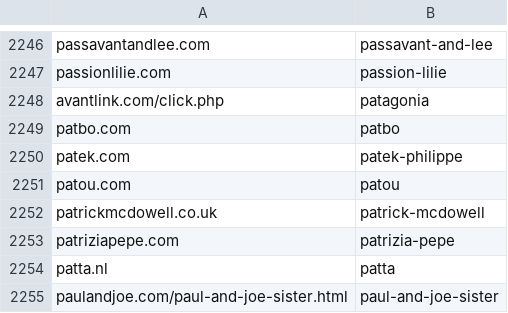
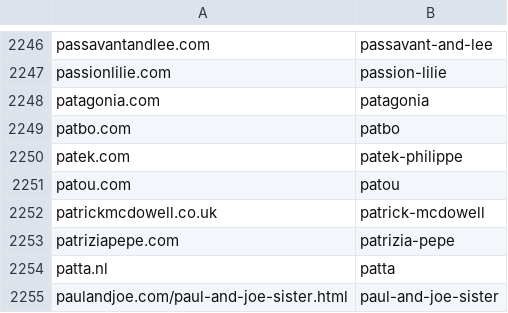
Before and after one commit to InvisiblePlatform/rosetta, a CSV file: goodonyou/goodforyou_web_brandid.csv, drawn as a sheet; only a part is shown, gaps mark what is left out.

```diff
--- a/goodonyou/goodforyou_web_brandid.csv
+++ b/goodonyou/goodforyou_web_brandid.csv
@@ -2247,3 +2247,3 @@
 "passionlilie.com","passion-lilie"
-"avantlink.com/click.php","patagonia"
+"patagonia.com","patagonia"
 "patbo.com","patbo"
```
Also changed, not shown: 56 other files.
